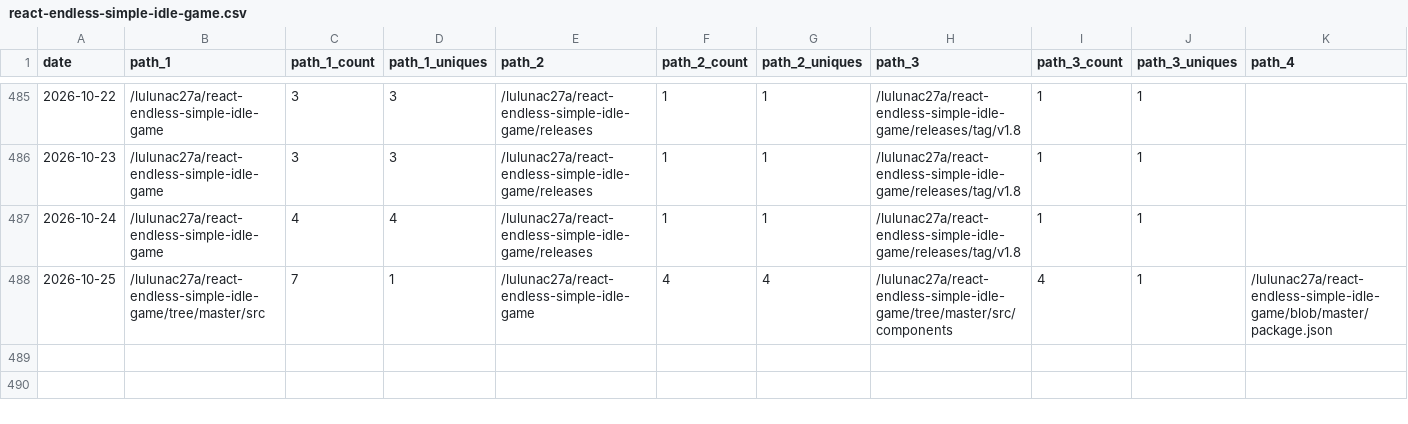
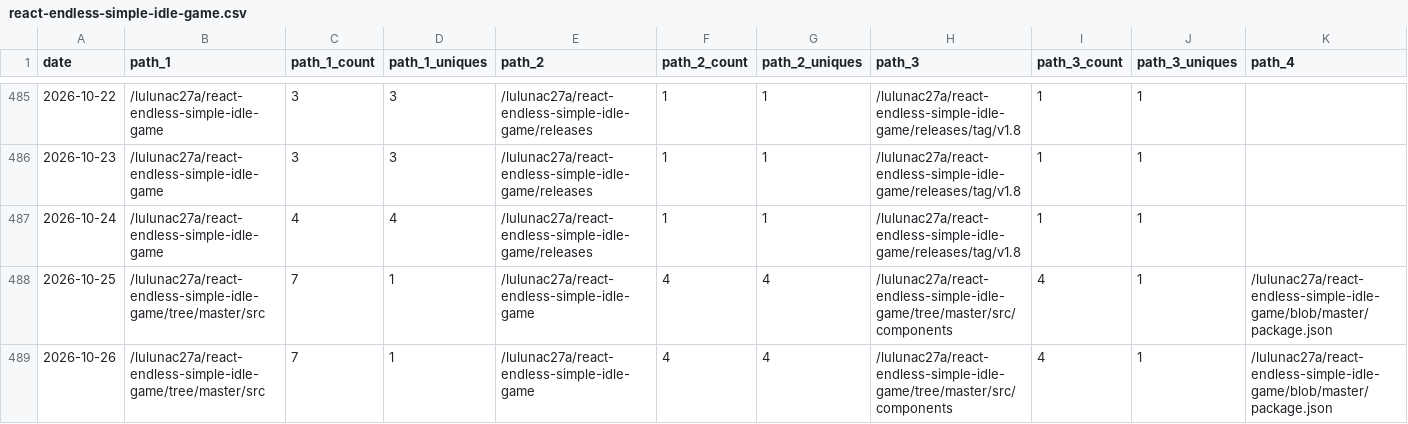
Before and after one commit to lulunac27a/github-repo-traffic-stats, a CSV file: data/github_paths/react-endless-simple-idle-game.csv, drawn as a sheet; only a part is shown, gaps mark what is left out; rows hold the shown columns only; the diff names each change by its address in the sheet, - before the commit and + after, or states it on an @@ line.

Commit message:
data update

```diff
--- a/data/github_paths/react-endless-simple-idle-game.csv
+++ b/data/github_paths/react-endless-simple-idle-game.csv
+row 489: 2026-10-26 | /lulunac27a/react-endless-simple-idle-game/tree/master/src | 7 | 1 | /lulunac27a/react-endless-simple-idle-game | 4 | 4 | /lulunac27a/react-endless-simple-idle-game/tree/master/src/components | 4 | 1 | /lulunac27a/react-endless-simple-idle-game/blob/master/package.json
```
Also changed, not shown: data/github_paths/flask-endless-task-list-app.csv, data/github_paths/java-datetime.csv, 55 other files.
